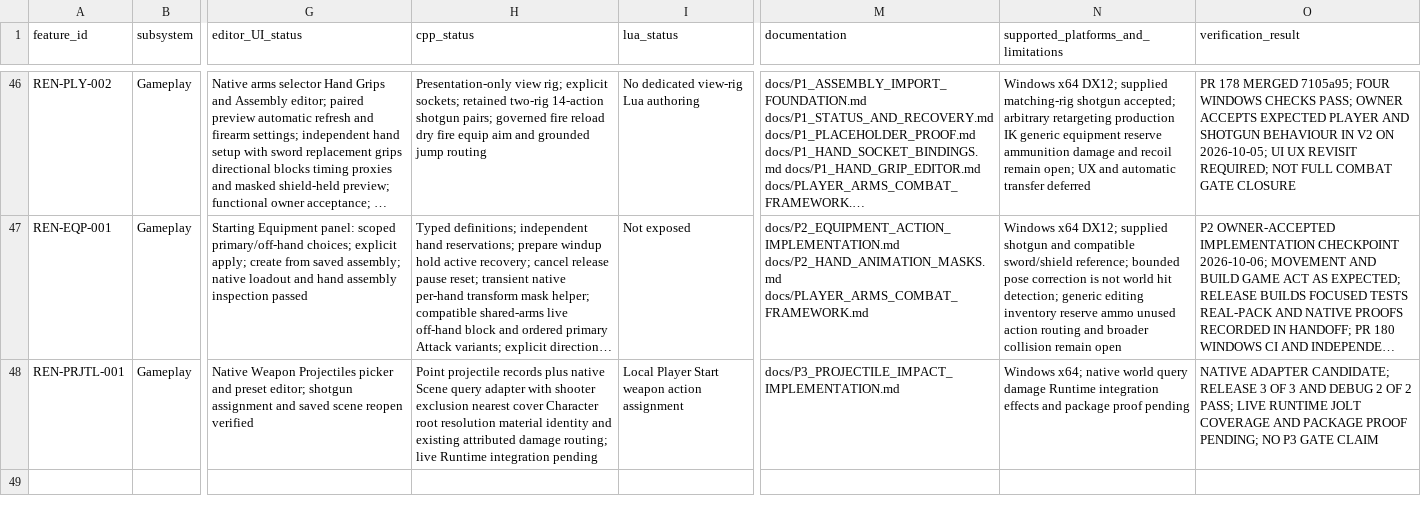
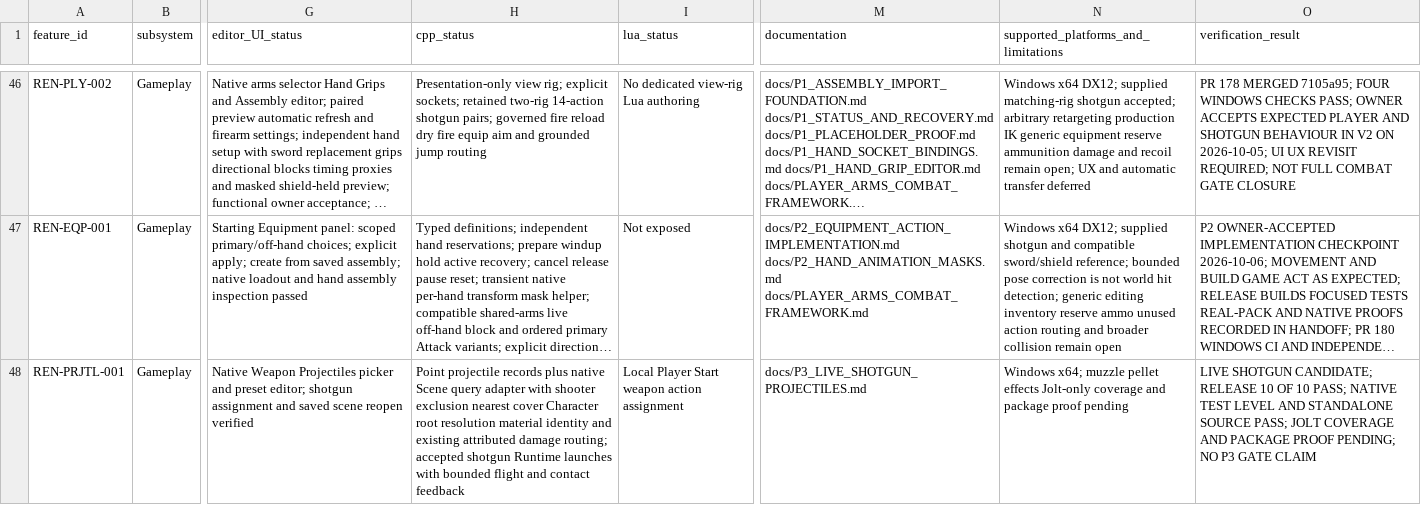
Before and after one commit to mav3r1ckmediastudio-glitch/renegade-engine, a CSV file: docs/FEATURE_MATRIX.csv, drawn as a sheet; only a part is shown, gaps mark what is left out; long unchanged cells end in …; the diff names each change by its address in the sheet, - before the commit and + after, or states it on an @@ line.

Commit message:
Integrate accepted shotgun projectile firing and native contact feedback

```diff
--- a/docs/FEATURE_MATRIX.csv
+++ b/docs/FEATURE_MATRIX.csv
-H48 (cpp_status): …damage routing; live Runtime integration pending
+H48 (cpp_status): …damage routing; accepted shotgun Runtime launches with bounded flight and contact feedback
-M48 (documentation): docs/P3_PROJECTILE_IMPACT_IMPLEMENTATION.md
+M48 (documentation): docs/P3_LIVE_SHOTGUN_PROJECTILES.md
-N48: Windows x64; native world query damage Runtime integration effects and package…
+N48: Windows x64; muzzle pellet effects Jolt-only coverage and package…
-O48 (verification_result): NATIVE ADAPTER CANDIDATE; RELEASE 3 OF 3 AND DEBUG 2 OF 2 PASS; LIVE RUNTIME JOLT COVERAGE…
+O48 (verification_result): LIVE SHOTGUN CANDIDATE; RELEASE 10 OF 10 PASS; NATIVE TEST LEVEL AND STANDALONE SOURCE PASS; JOLT COVERAGE…
```
Also changed, not shown: 17 other files.
